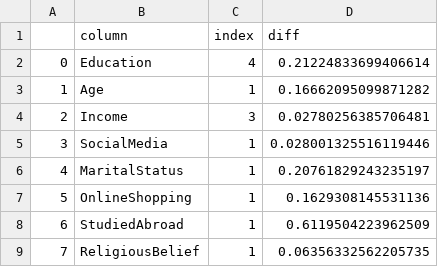
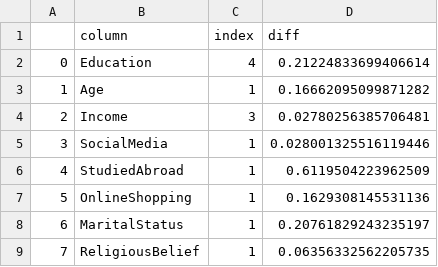
Before and after one commit to ZhichengLuo/zhichengluo.github.io, a CSV file: data/positive_circular.csv, drawn as a sheet.

```diff
--- a/data/positive_circular.csv
+++ b/data/positive_circular.csv
@@ -5,5 +5,5 @@
 3,SocialMedia,1,0.028001325516119446
-4,MaritalStatus,1,0.20761829243235197
+4,StudiedAbroad,1,0.6119504223962509
 5,OnlineShopping,1,0.1629308145531136
-6,StudiedAbroad,1,0.6119504223962509
+6,MaritalStatus,1,0.20761829243235197
 7,ReligiousBelief,1,0.06356332562205735
```
Also changed, not shown: data/negative_circular.csv, 6 other files.
